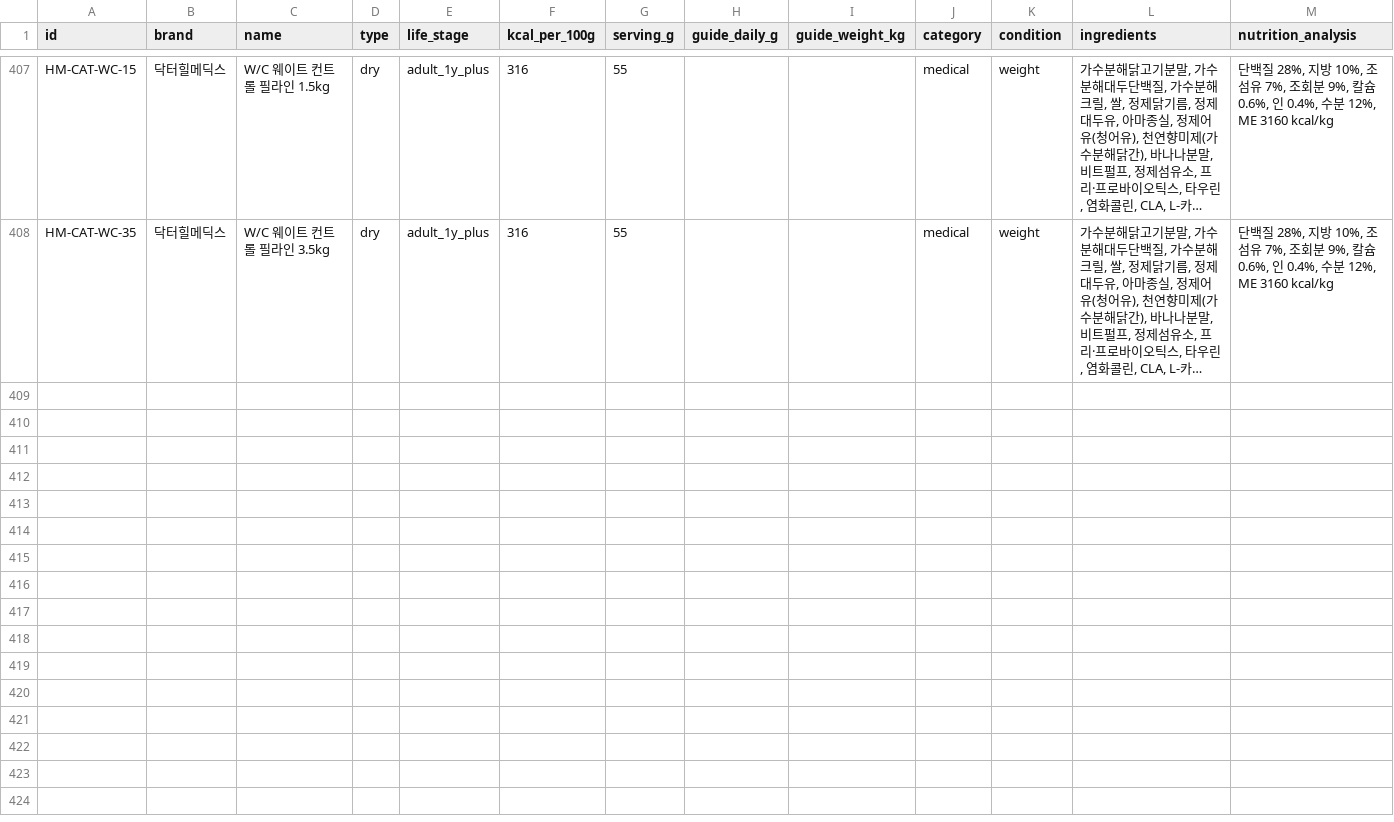
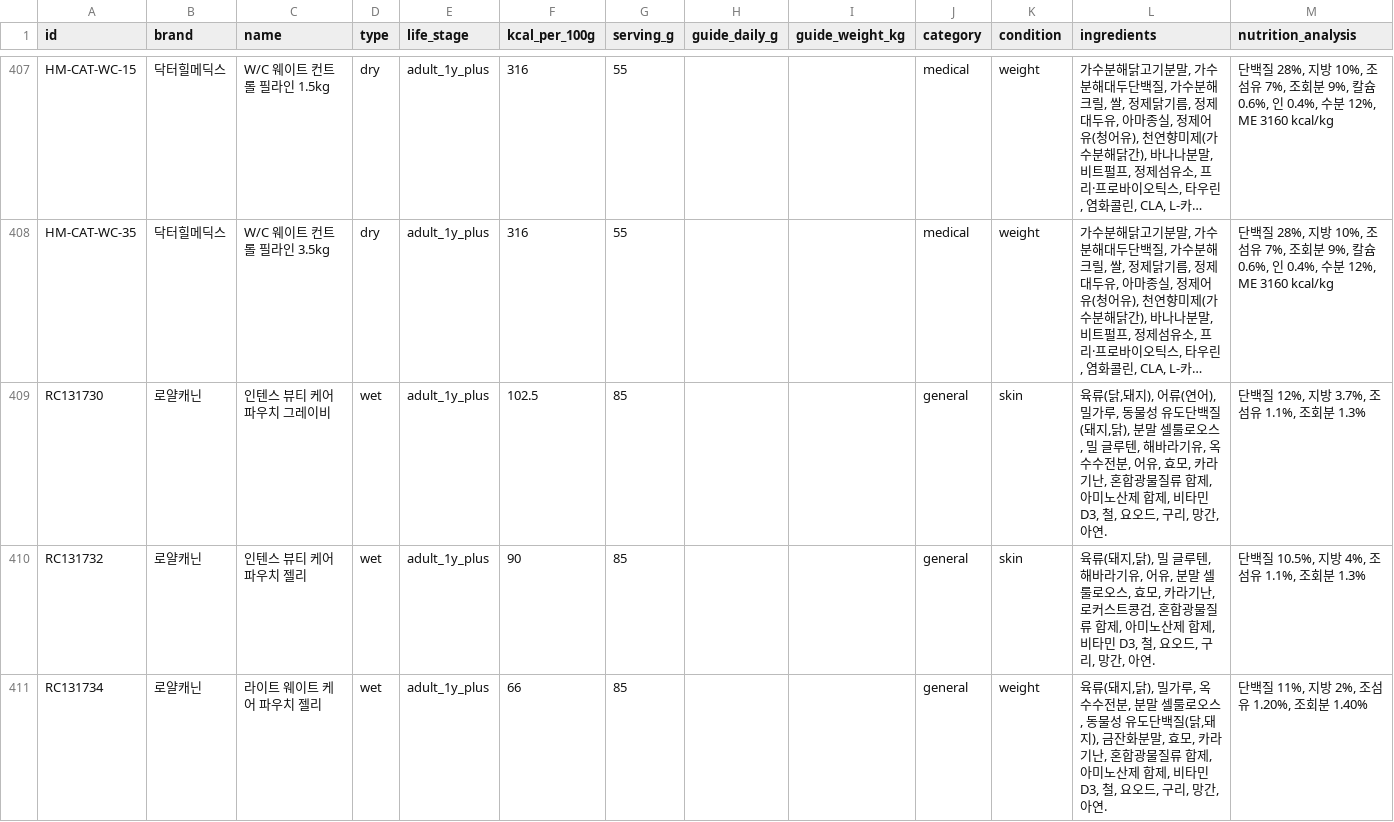
Before and after one commit to totald369/mycat, a CSV file: prisma/cat_food.csv, drawn as a sheet; only a part is shown, gaps mark what is left out; long unchanged cells end in …; the diff covers the shown part only; the diff names each change by its address in the sheet, - before the commit and + after, or states it on an @@ line.

```diff
--- a/prisma/cat_food.csv
+++ b/prisma/cat_food.csv
+row 409: RC131730 | 로얄캐닌 | 인텐스 뷰티 케어 파우치 그레이비 | wet | adult_1y_plus | 102.5 | 85 |  |  | general | skin | 육류(닭,돼지), 어류(연어), 밀가루, 동물성 유도단백질(돼지,닭), 분말 셀룰로오스, 밀 글루텐, 해바라기유, 옥수수전분, 어유, 효모, 카라기난, 혼합광물질류 합제, 아미노산제 합제, 비타민 D3, 철, 요오드, 구리, 망간, 아연. | 단백질 12%, 지방 3.7%, 조섬유 1.1%, 조회분 1.3%
+row 410: RC131732 | 로얄캐닌 | 인텐스 뷰티 케어 파우치 젤리 | wet | adult_1y_plus | 90 | 85 |  |  | general | skin | 육류(돼지,닭), 밀 글루텐, 해바라기유, 어유, 분말 셀룰로오스, 효모, 카라기난, 로커스트콩검, 혼합광물질류 합제, 아미노산제 합제, 비타민 D3, 철, 요오드, 구리, 망간, 아연. | 단백질 10.5%, 지방 4%, 조섬유 1.1%, 조회분 1.3%
+row 411: RC131734 | 로얄캐닌 | 라이트 웨이트 케어 파우치 젤리 | wet | adult_1y_plus | 66 | 85 |  |  | general | weight | 육류(돼지,닭), 밀가루, 옥수수전분, 분말 셀룰로오스, 동물성 유도단백질(닭,돼지), 금잔화분말, 효모, 카라기난, 혼합광물질류 합제, 아미노산제 합제, 비타민 D3, 철, 요오드, 구리, 망간, 아연. | 단백질 11%, 지방 2%, 조섬유 1.20%, 조회분 1.40%
```
Also changed, not shown: 2 added rows elsewhere in this file, 4 other files.
